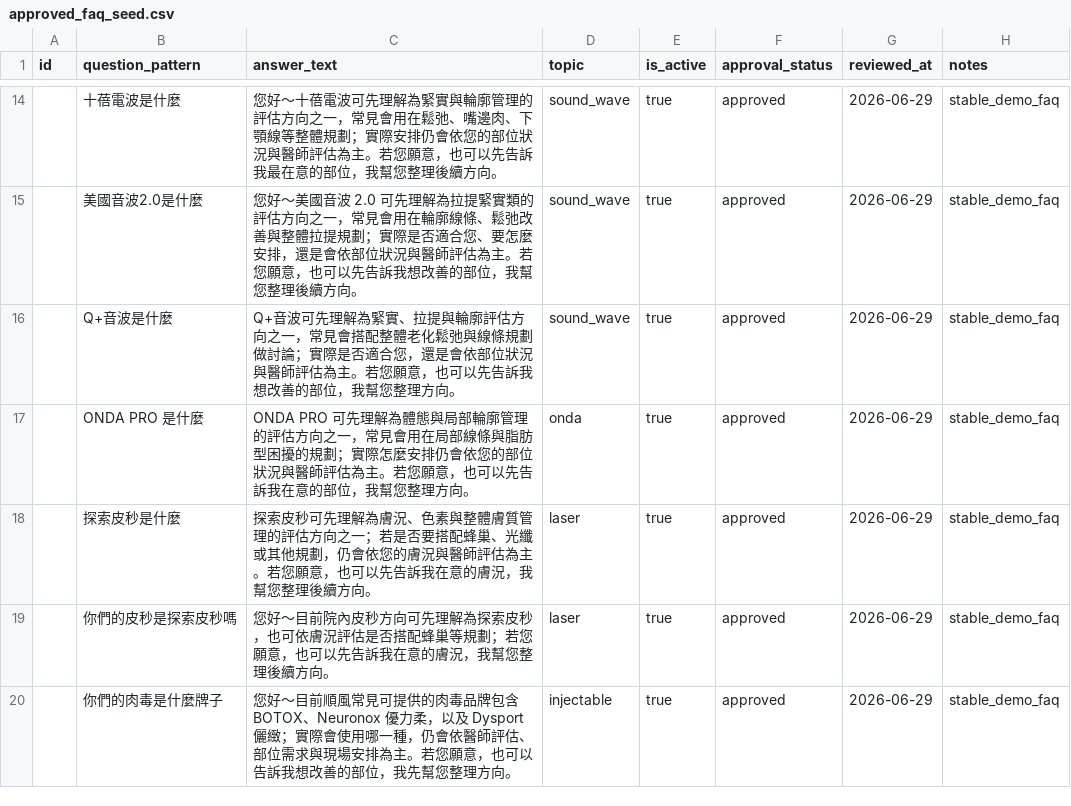
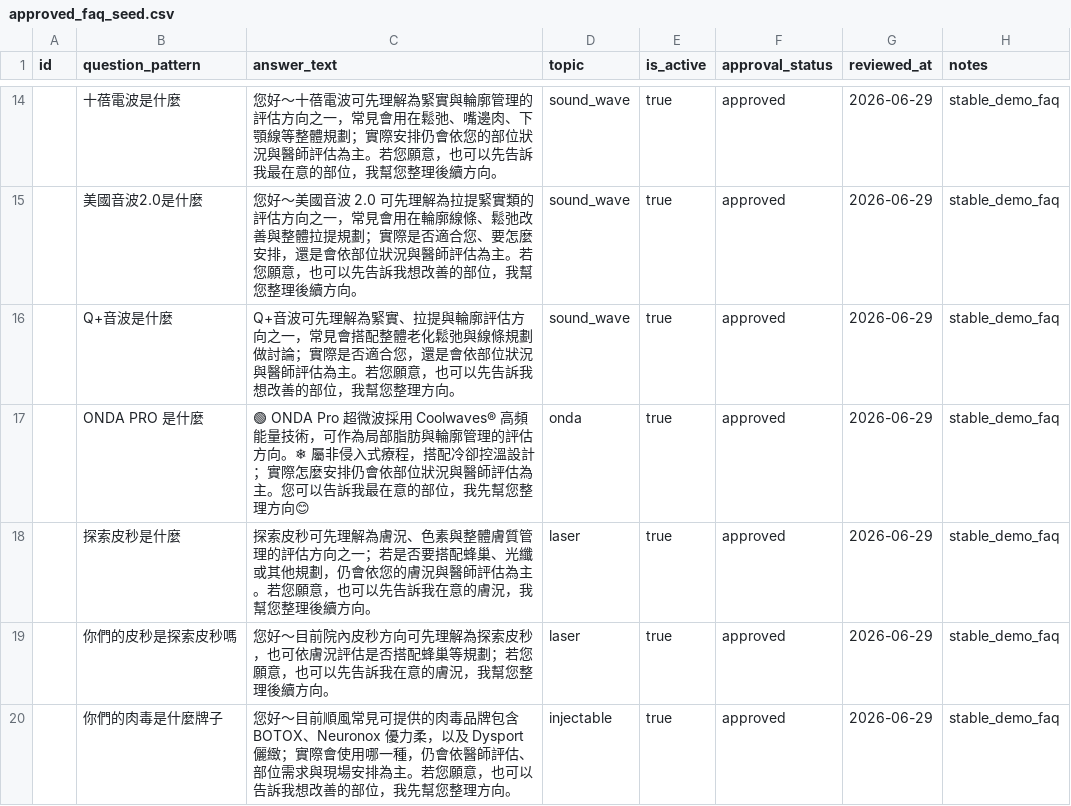
Before and after one commit to boringno/avin-ai-digital-footprint-lab, a CSV file: line-ai-live-demo/data/live-demo-seed/approved_faq_seed.csv, drawn as a sheet; only a part is shown, gaps mark what is left out; the diff names each change by its address in the sheet, - before the commit and + after, or states it on an @@ line.

Commit message:
feat(onda): add clinic-friendly emoji copy

```diff
--- a/line-ai-live-demo/data/live-demo-seed/approved_faq_seed.csv
+++ b/line-ai-live-demo/data/live-demo-seed/approved_faq_seed.csv
-C17 (answer_text): ONDA PRO 可先理解為體態與局部輪廓管理的評估方向之一，常見會用在局部線條與脂肪型困擾的規劃；實際怎麼安排仍會依您的部位狀況與醫師評估為主。若您願意，也可以先告訴我在意的部位，我幫您整理方向。
+C17 (answer_text): 🟢 ONDA Pro 超微波採用 Coolwaves® 高頻能量技術，可作為局部脂肪與輪廓管理的評估方向。❄ 屬非侵入式療程，搭配冷卻控溫設計；實際怎麼安排仍會依部位狀況與醫師評估為主。您可以告訴我最在意的部位，我先幫您整理方向😊
```
Also changed, not shown: line-ai-live-demo/data/live-demo-seed/approved_pricing_campaigns_seed.csv, 2 other files.
